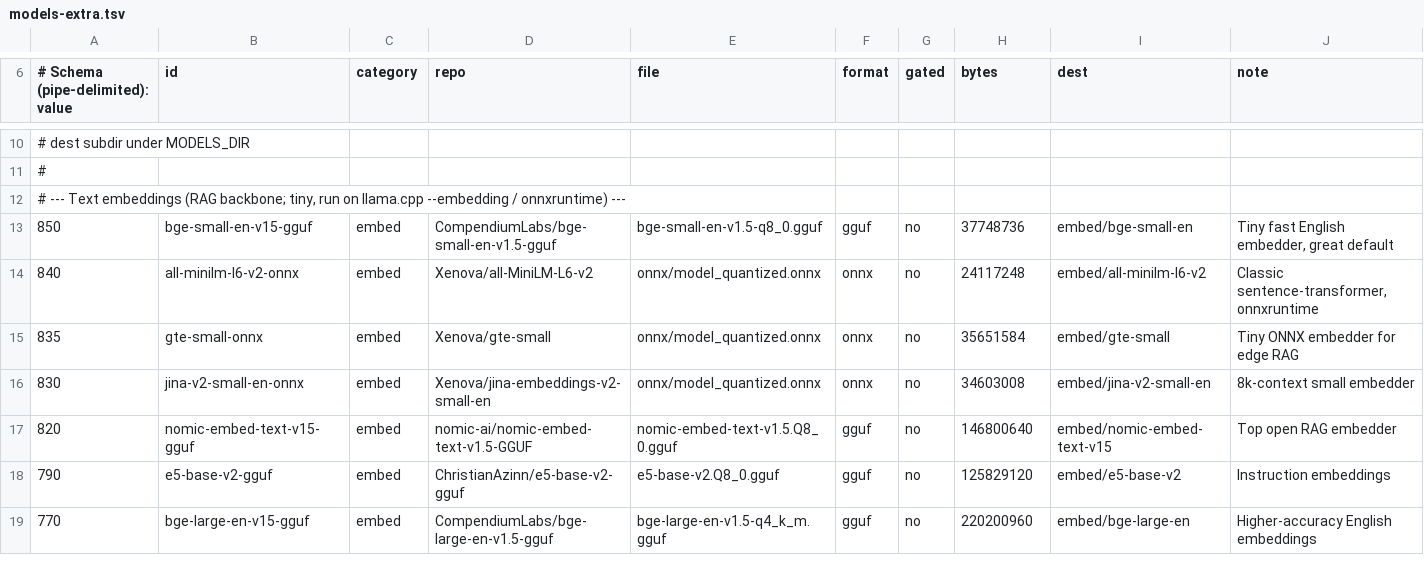
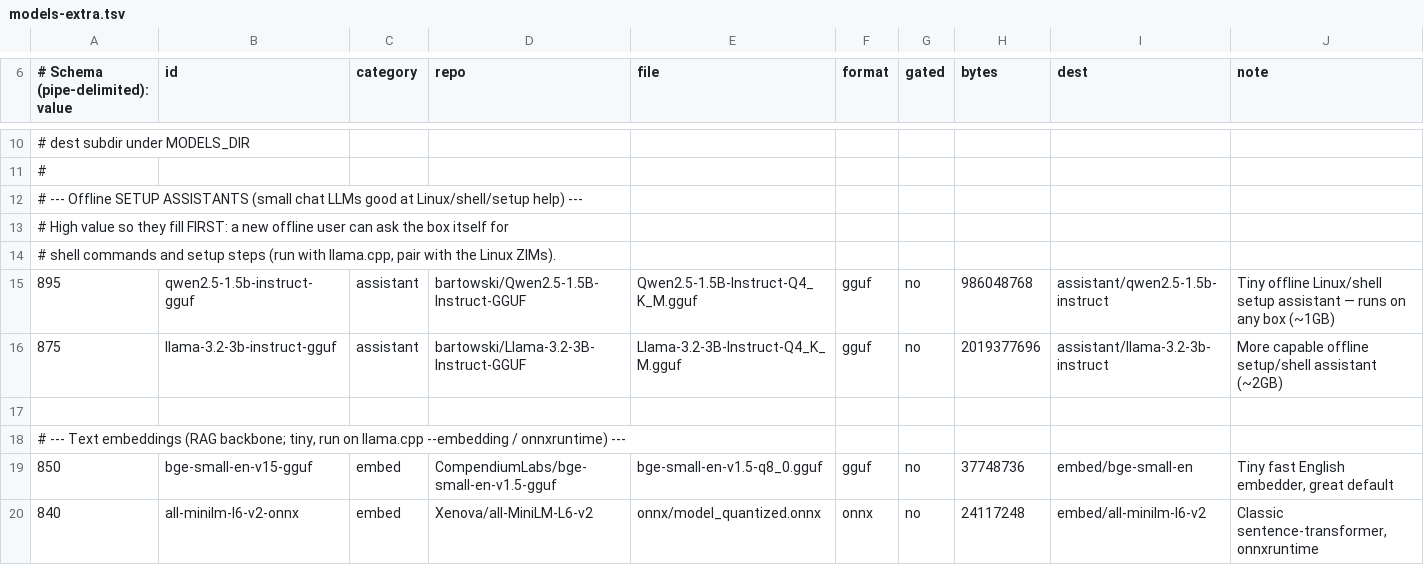
Before and after one commit to mvalancy/val-ark, a TSV file: data/models-extra.tsv, drawn as a sheet; only a part is shown, gaps mark what is left out; the shorter side is filled out with more unchanged rows; the diff names each change by its address in the sheet, - before the commit and + after, or states it on an @@ line.

```diff
--- a/data/models-extra.tsv
+++ b/data/models-extra.tsv
+row 12: # --- Offline SETUP ASSISTANTS (small chat LLMs good at Linux/shell/setup help) ---
+row 13: # High value so they fill FIRST: a new offline user can ask the box itself for
+row 14: # shell commands and setup steps (run with llama.cpp, pair with the Linux ZIMs).
+row 15: 895 | qwen2.5-1.5b-instruct-gguf | assistant | bartowski/Qwen2.5-1.5B-Instruct-GGUF | Qwen2.5-1.5B-Instruct-Q4_K_M.gguf | gguf | no | 986048768 | assistant/qwen2.5-1.5b-instruct | Tiny offline Linux/shell setup assistant — runs on any box (~1GB)
+row 16: 875 | llama-3.2-3b-instruct-gguf | assistant | bartowski/Llama-3.2-3B-Instruct-GGUF | Llama-3.2-3B-Instruct-Q4_K_M.gguf | gguf | no | 2019377696 | assistant/llama-3.2-3b-instruct | More capable offline setup/shell assistant (~2GB)
+row 17: (empty)
```
Also changed, not shown: 1 other file.
